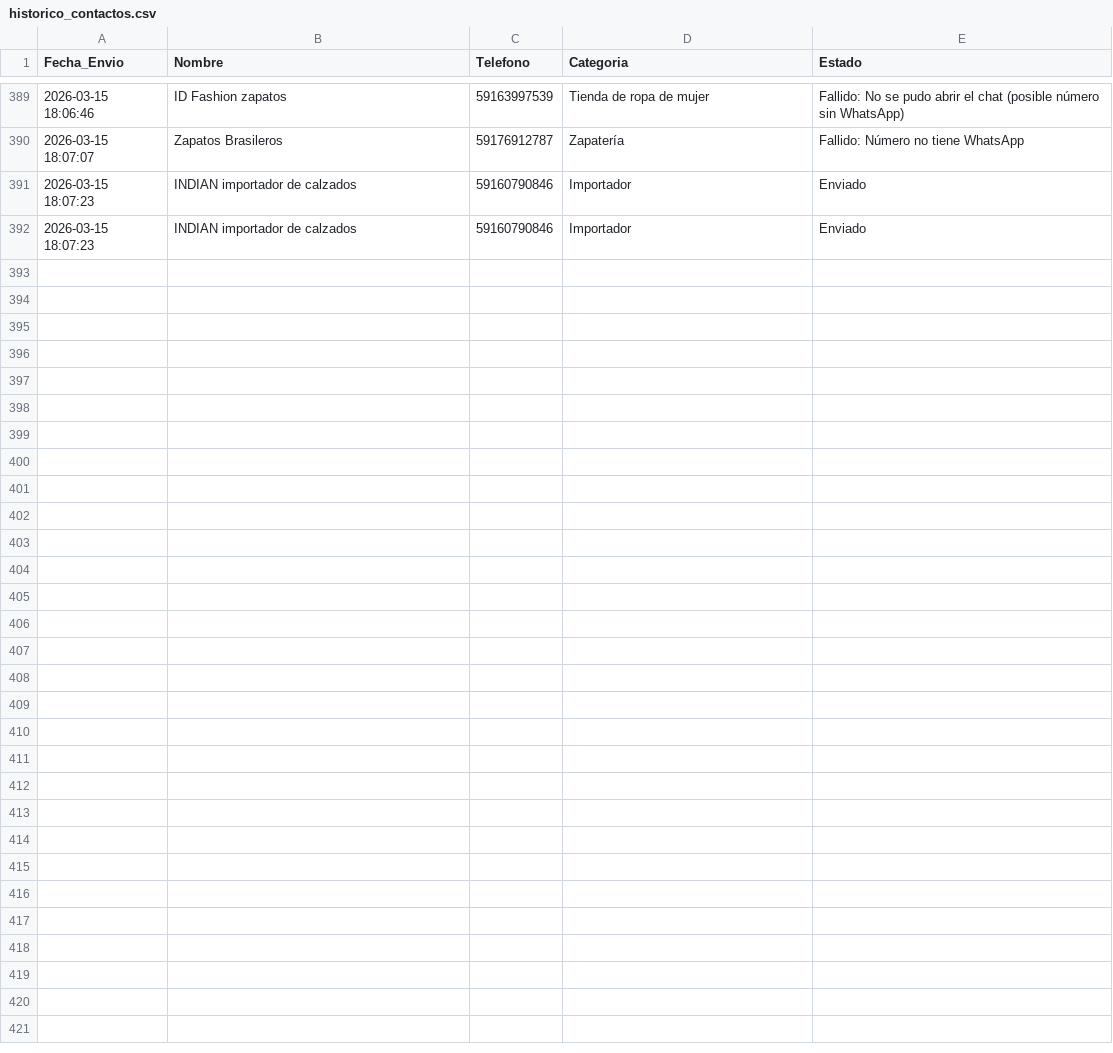
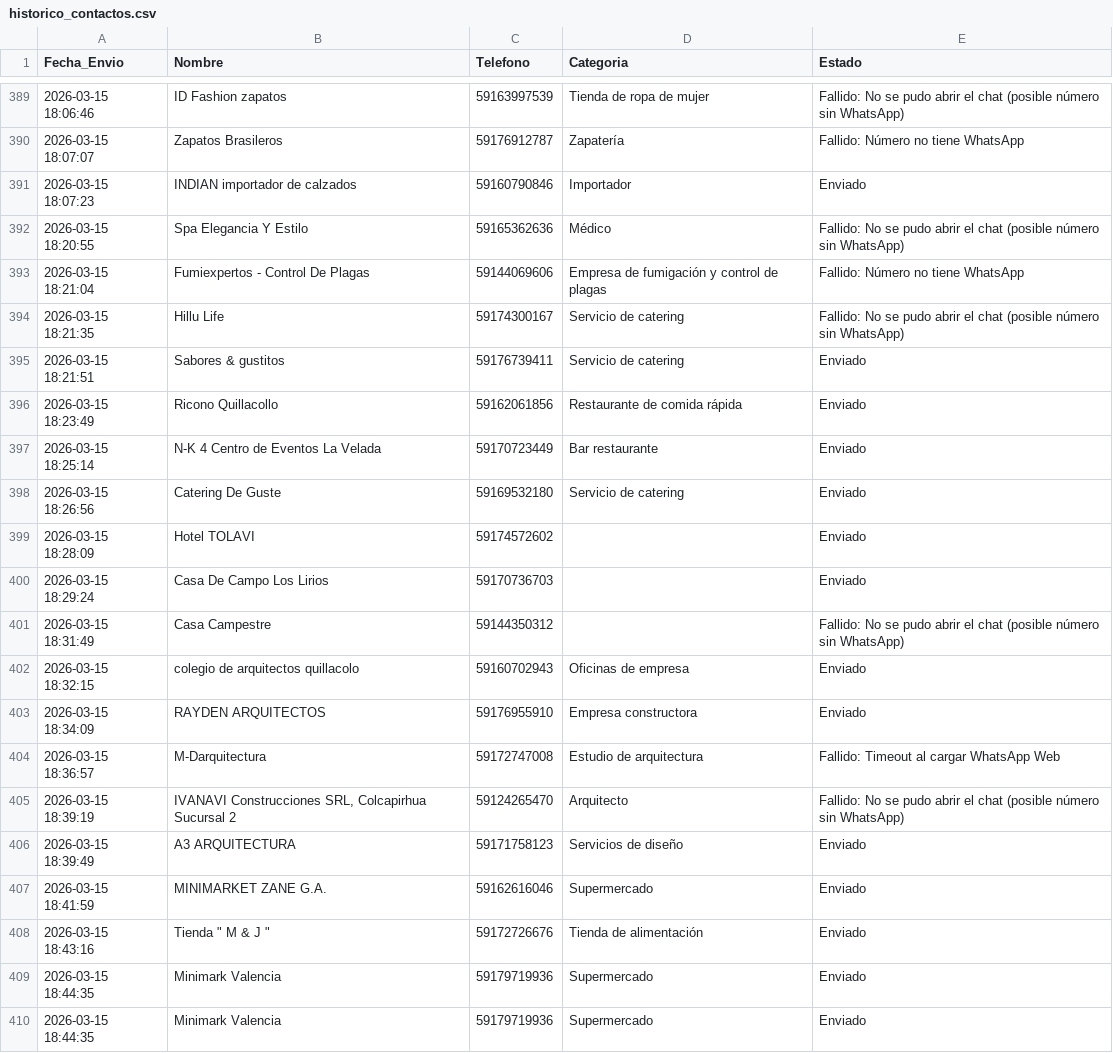
Before and after one commit to W1ll14m-pixel/Negocios-sin-web, a CSV file: historico_contactos.csv, drawn as a sheet; only a part is shown, gaps mark what is left out.

```diff
--- a/historico_contactos.csv
+++ b/historico_contactos.csv
@@ -391,2 +391,20 @@
 2026-03-15 18:07:23,INDIAN importador de calzados,59160790846,Importador,Enviado
-2026-03-15 18:07:23,INDIAN importador de calzados,59160790846,Importador,Enviado
+2026-03-15 18:20:55,Spa Elegancia Y Estilo,59165362636,Médico,Fallido: No se pudo abrir el chat (posible número sin WhatsApp)
+2026-03-15 18:21:04,Fumiexpertos - Control De Plagas,59144069606,Empresa de fumigación y control de plagas,Fallido: Número no tiene WhatsApp
+2026-03-15 18:21:35,Hillu Life,59174300167,Servicio de catering,Fallido: No se pudo abrir el chat (posible número sin WhatsApp)
+2026-03-15 18:21:51,Sabores & gustitos,59176739411,Servicio de catering,Enviado
+2026-03-15 18:23:49,Ricono Quillacollo,59162061856,Restaurante de comida rápida,Enviado
+2026-03-15 18:25:14,N-K 4 Centro de Eventos La Velada,59170723449,Bar restaurante,Enviado
+2026-03-15 18:26:56,Catering De Guste,59169532180,Servicio de catering,Enviado
+2026-03-15 18:28:09,Hotel TOLAVI,59174572602,,Enviado
+2026-03-15 18:29:24,Casa De Campo Los Lirios,59170736703,,Enviado
+2026-03-15 18:31:49,Casa Campestre,59144350312,,Fallido: No se pudo abrir el chat (posible número sin WhatsApp)
+2026-03-15 18:32:15,colegio de arquitectos quillacolo,59160702943,Oficinas de empresa,Enviado
+2026-03-15 18:34:09,RAYDEN ARQUITECTOS,59176955910,Empresa constructora,Enviado
+2026-03-15 18:36:57,M-Darquitectura,59172747008,Estudio de arquitectura,Fallido: Timeout al cargar WhatsApp Web
+2026-03-15 18:39:19,"IVANAVI Construcciones SRL, Colcapirhua Sucursal 2",59124265470,Arquitecto,Fallido: No se pudo abrir el chat (posible número sin WhatsApp)
+2026-03-15 18:39:49,A3 ARQUITECTURA,59171758123,Servicios de diseño,Enviado
+2026-03-15 18:41:59,MINIMARKET ZANE G.A.,59162616046,Supermercado,Enviado
+2026-03-15 18:43:16,"Tienda "" M & J """,59172726676,Tienda de alimentación,Enviado
+2026-03-15 18:44:35,Minimark Valencia,59179719936,Supermercado,Enviado
+2026-03-15 18:44:35,Minimark Valencia,59179719936,Supermercado,Enviado
```
Also changed, not shown: contactados.csv, 1 other file.
